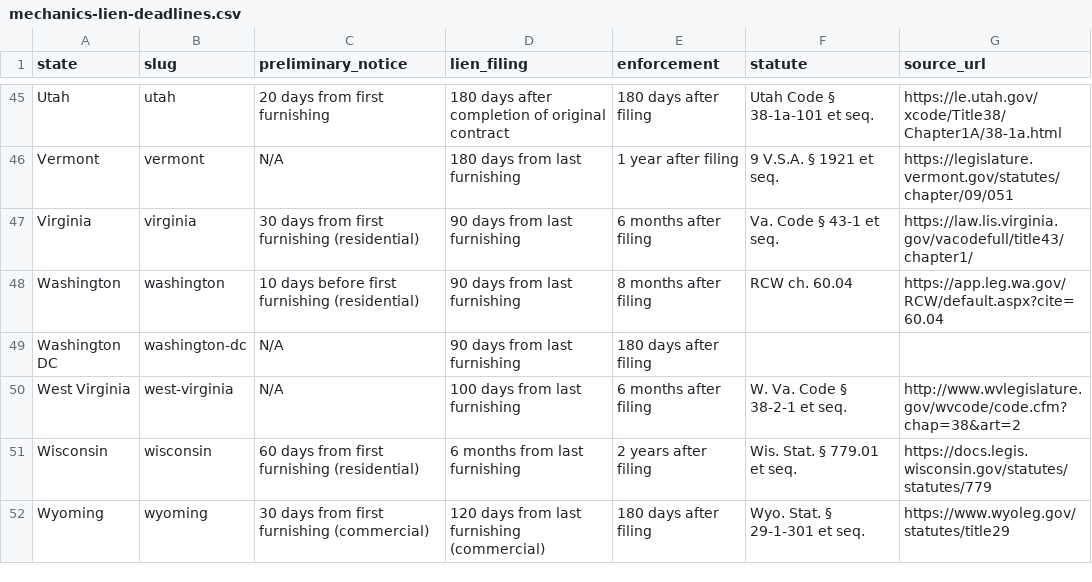
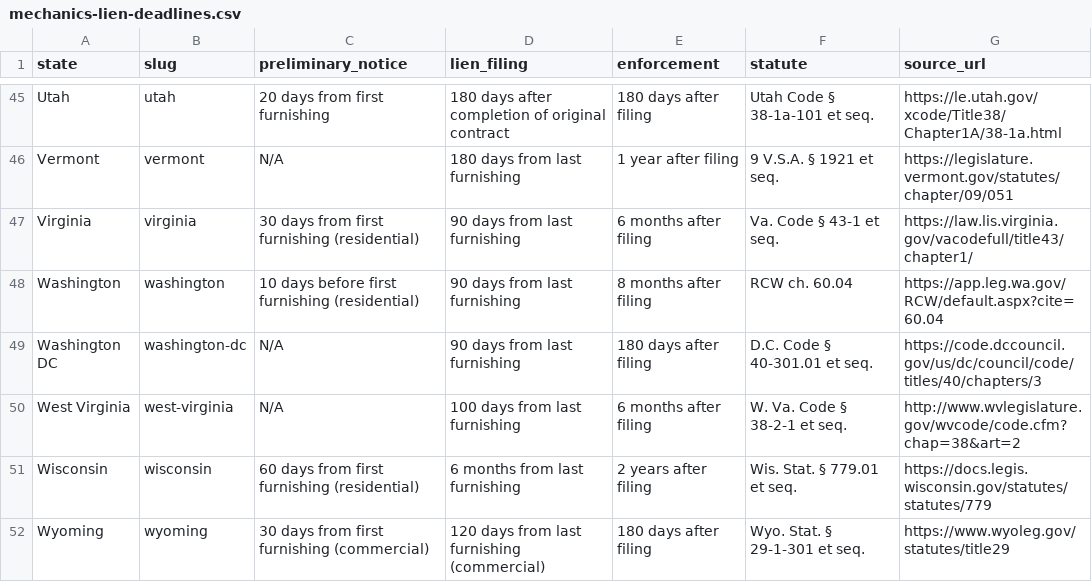
Before and after one commit to kindrat86/voicelogpro-distribution, a CSV file: dist/site/data/mechanics-lien-deadlines.csv, drawn as a sheet; only a part is shown, gaps mark what is left out.

```diff
--- a/dist/site/data/mechanics-lien-deadlines.csv
+++ b/dist/site/data/mechanics-lien-deadlines.csv
@@ -48,3 +48,3 @@ Virginia,virginia,30 days from first furnishing (residential),90 days from last
 Washington,washington,10 days before first furnishing (residential),90 days from last furnishing,8 months after filing,RCW ch. 60.04,https://app.leg.wa.gov/RCW/default.aspx?cite=60.04
-Washington DC,washington-dc,N/A,90 days from last furnishing,180 days after filing,,
+Washington DC,washington-dc,N/A,90 days from last furnishing,180 days after filing,D.C. Code § 40-301.01 et seq.,https://code.dccouncil.gov/us/dc/council/code/titles/40/chapters/3
 West Virginia,west-virginia,N/A,100 days from last furnishing,6 months after filing,W. Va. Code § 38-2-1 et seq.,http://www.wvlegislature.gov/wvcode/code.cfm?chap=38&art=2
```
Also changed, not shown: 14 other files.
